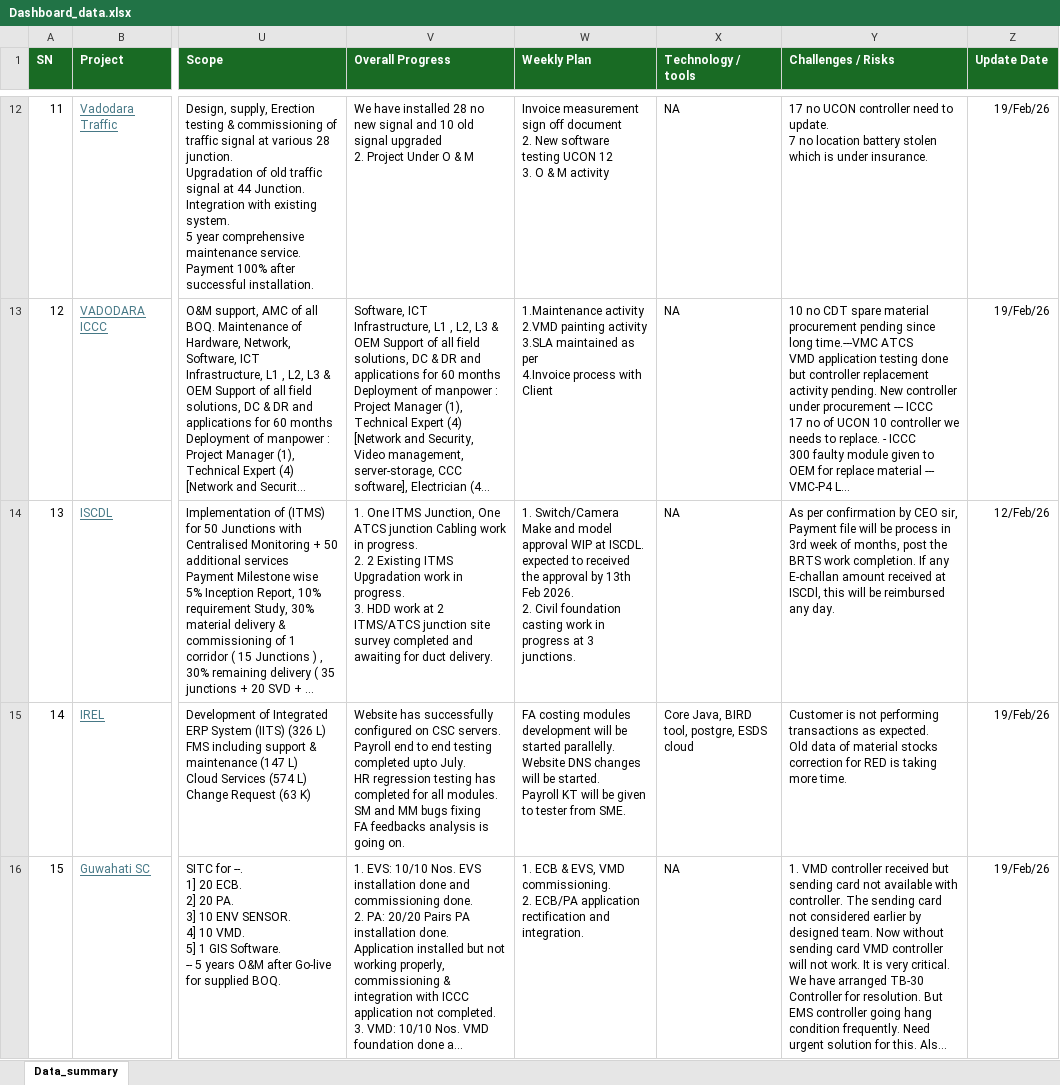
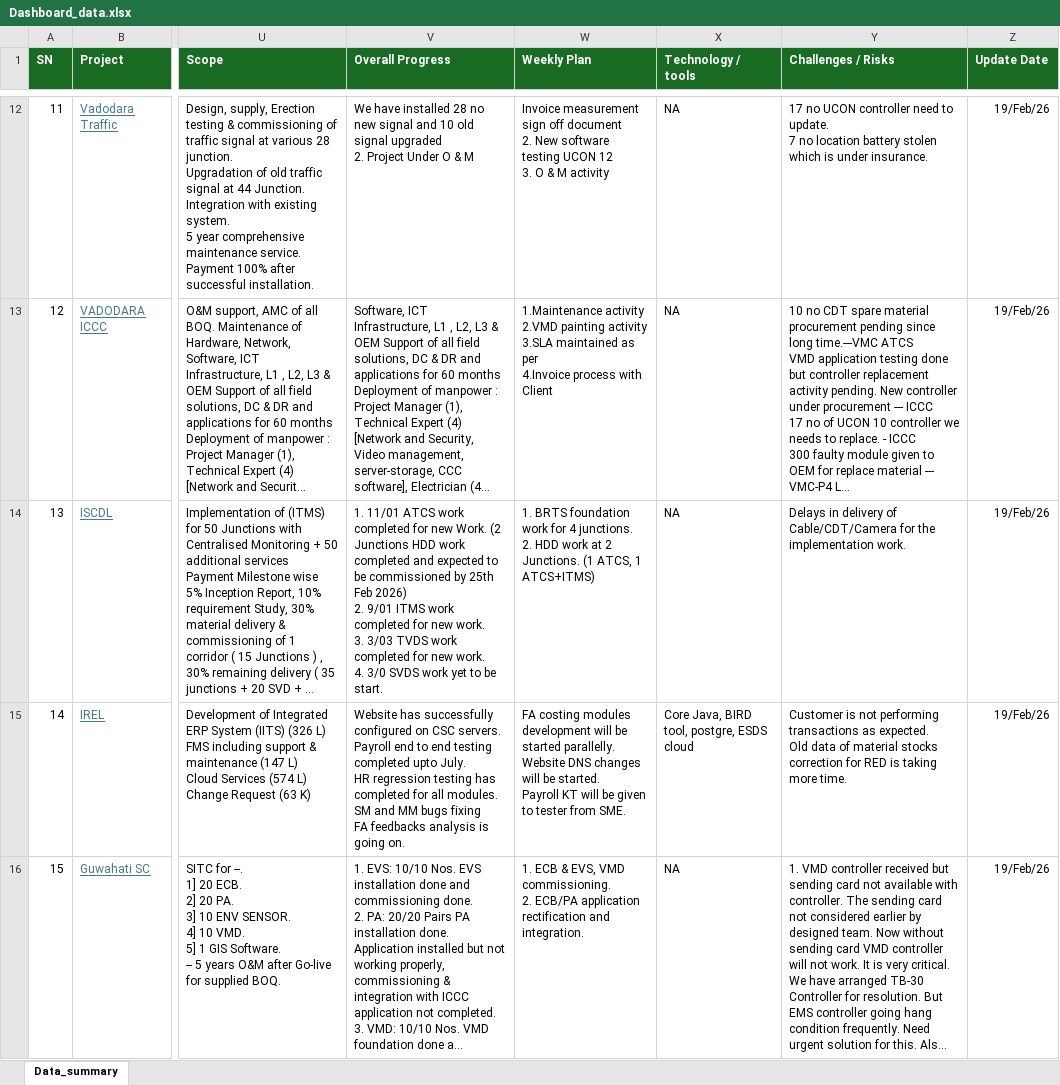
Before and after one commit to avdhootr3/bsdprojects, an Excel workbook: data/Dashboard_data.xlsx, sheet Data_summary, drawn as a sheet; only a part is shown, gaps mark what is left out; long unchanged cells end in …; values as stored, in another font and other column widths than the file's, no borders; conditional formats not drawn; ↵ is a line break in a cell; the diff covers the shown part only; the diff names each change by its address in the sheet, - before the commit and + after, or states it on an @@ line.

Commit message:
Auto update Dashboard_data.xlsx

```diff
--- a/data/Dashboard_data.xlsx (sheet Data_summary)
+++ b/data/Dashboard_data.xlsx (sheet Data_summary)
-V14 (Overall Progress): 1. One ITMS Junction, One ATCS junction Cabling work in progress. ↵ 2. 2 Existing ITMS Upgradation work in progress. ↵ 3. HDD work at 2 ITMS/ATCS junction site survey completed and awaiting for duct delivery.
+V14 (Overall Progress): 1. 11/01 ATCS work completed for new Work. (2 Junctions HDD work completed and expected to be commissioned by 25th Feb 2026) ↵ 2. 9/01 ITMS work completed for new work. ↵ 3. 3/03 TVDS work completed for new work. ↵ 4. 3/0 SVDS work yet to be start.
-W14 (Weekly Plan): 1. Switch/Camera Make and model approval WIP at ISCDL. expected to received the approval by 13th Feb 2026. ↵ 2. Civil foundation casting work in progress at 3 junctions.
+W14 (Weekly Plan): 1. BRTS foundation work for 4 junctions. ↵ 2. HDD work at 2 Junctions. (1 ATCS, 1 ATCS+ITMS)
-Y14 (Challenges / Risks): As per confirmation by CEO sir, Payment file will be process in 3rd week of months, post the BRTS work completion. If any E-challan amount received at ISCDl, this will be reimbursed any day.
+Y14 (Challenges / Risks): Delays in delivery of Cable/CDT/Camera for the implementation work.
-Z14 (Update Date): 12/Feb/26
+Z14 (Update Date): 19/Feb/26
```
Also changed, not shown: 5 edited cells and cell formats elsewhere in this sheet.
